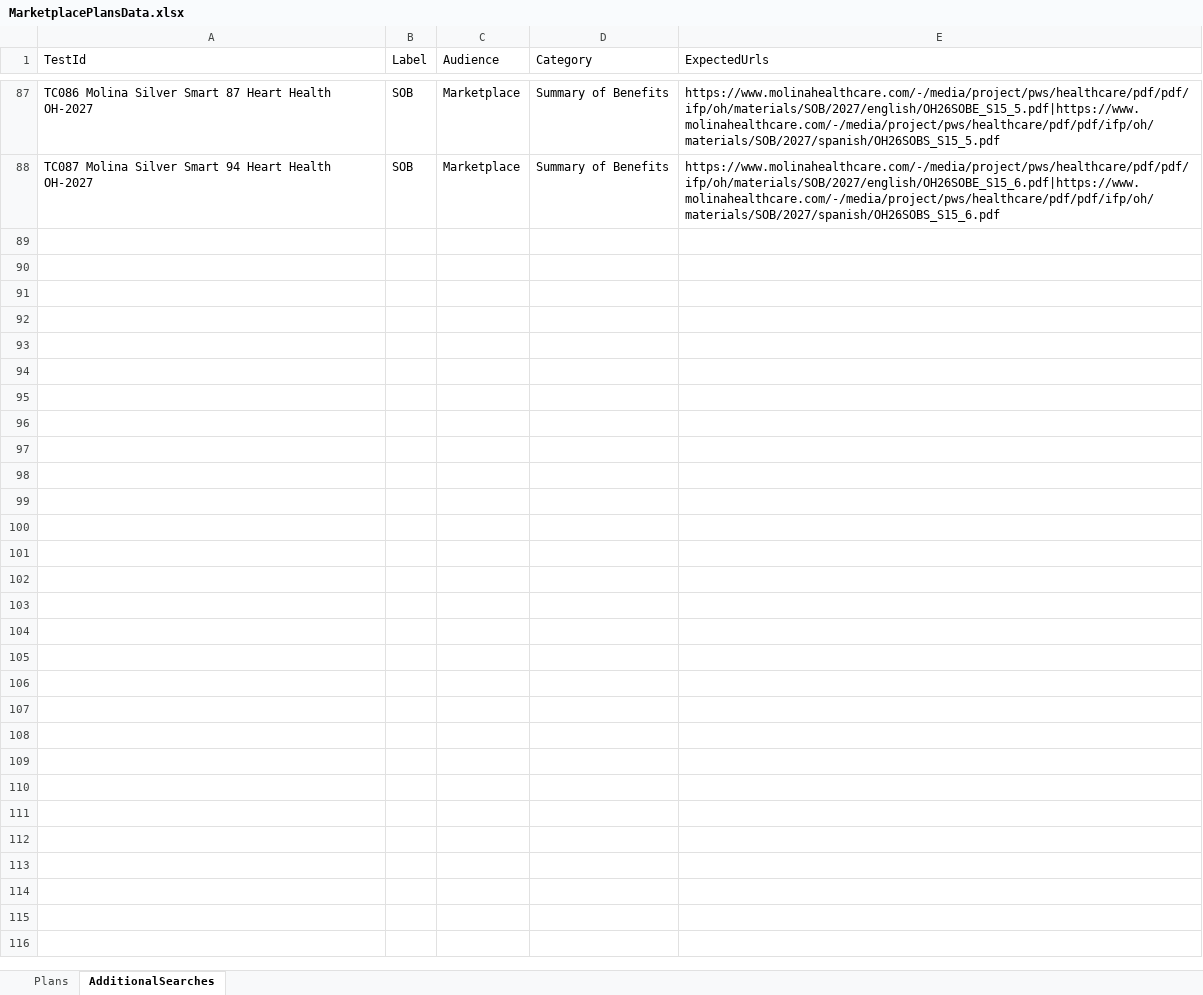
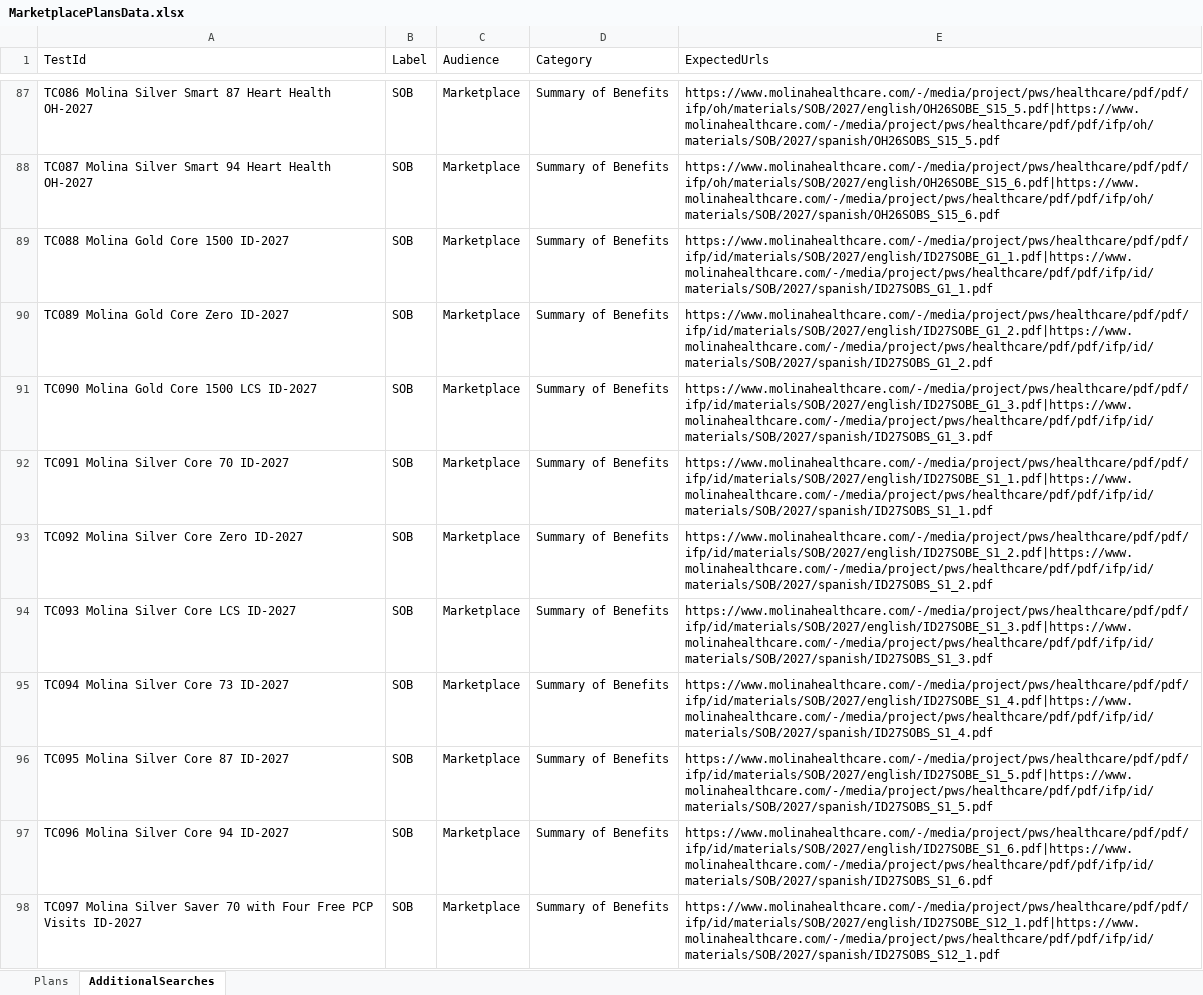
Before and after one commit to Tarun-automatio/Marketplace_Tarun, an Excel workbook: data/marketplace/MarketplacePlansData.xlsx, sheet AdditionalSearches, drawn as a sheet; only a part is shown, gaps mark what is left out; values as stored, in another font and other column widths than the file's, no borders; the diff covers the shown part only; the diff names each change by its address in the sheet, - before the commit and + after, or states it on an @@ line.

Commit message:
Updated market place search plan reports

```diff
--- a/data/marketplace/MarketplacePlansData.xlsx (sheet AdditionalSearches)
+++ b/data/marketplace/MarketplacePlansData.xlsx (sheet AdditionalSearches)
+row 89: TC088 Molina Gold Core 1500 ID-2027 | SOB | Marketplace | Summary of Benefits | https://www.molinahealthcare.com/-/media/project/pws/healthcare/pdf/pdf/ifp/id/materials/SOB/2027/english/ID27SOBE_G1_1.pdf|https://www.molinahealthcare.com/-/media/project/pws/healthcare/pdf/pdf/ifp/id/materials/SOB/2027/spanish/ID27SOBS_G1_1.pdf
+row 90: TC089 Molina Gold Core Zero ID-2027 | SOB | Marketplace | Summary of Benefits | https://www.molinahealthcare.com/-/media/project/pws/healthcare/pdf/pdf/ifp/id/materials/SOB/2027/english/ID27SOBE_G1_2.pdf|https://www.molinahealthcare.com/-/media/project/pws/healthcare/pdf/pdf/ifp/id/materials/SOB/2027/spanish/ID27SOBS_G1_2.pdf
+row 91: TC090 Molina Gold Core 1500 LCS ID-2027 | SOB | Marketplace | Summary of Benefits | https://www.molinahealthcare.com/-/media/project/pws/healthcare/pdf/pdf/ifp/id/materials/SOB/2027/english/ID27SOBE_G1_3.pdf|https://www.molinahealthcare.com/-/media/project/pws/healthcare/pdf/pdf/ifp/id/materials/SOB/2027/spanish/ID27SOBS_G1_3.pdf
+row 92: TC091 Molina Silver Core 70 ID-2027 | SOB | Marketplace | Summary of Benefits | https://www.molinahealthcare.com/-/media/project/pws/healthcare/pdf/pdf/ifp/id/materials/SOB/2027/english/ID27SOBE_S1_1.pdf|https://www.molinahealthcare.com/-/media/project/pws/healthcare/pdf/pdf/ifp/id/materials/SOB/2027/spanish/ID27SOBS_S1_1.pdf
+row 93: TC092 Molina Silver Core Zero ID-2027 | SOB | Marketplace | Summary of Benefits | https://www.molinahealthcare.com/-/media/project/pws/healthcare/pdf/pdf/ifp/id/materials/SOB/2027/english/ID27SOBE_S1_2.pdf|https://www.molinahealthcare.com/-/media/project/pws/healthcare/pdf/pdf/ifp/id/materials/SOB/2027/spanish/ID27SOBS_S1_2.pdf
+row 94: TC093 Molina Silver Core LCS ID-2027 | SOB | Marketplace | Summary of Benefits | https://www.molinahealthcare.com/-/media/project/pws/healthcare/pdf/pdf/ifp/id/materials/SOB/2027/english/ID27SOBE_S1_3.pdf|https://www.molinahealthcare.com/-/media/project/pws/healthcare/pdf/pdf/ifp/id/materials/SOB/2027/spanish/ID27SOBS_S1_3.pdf
+row 95: TC094 Molina Silver Core 73 ID-2027 | SOB | Marketplace | Summary of Benefits | https://www.molinahealthcare.com/-/media/project/pws/healthcare/pdf/pdf/ifp/id/materials/SOB/2027/english/ID27SOBE_S1_4.pdf|https://www.molinahealthcare.com/-/media/project/pws/healthcare/pdf/pdf/ifp/id/materials/SOB/2027/spanish/ID27SOBS_S1_4.pdf
+row 96: TC095 Molina Silver Core 87 ID-2027 | SOB | Marketplace | Summary of Benefits | https://www.molinahealthcare.com/-/media/project/pws/healthcare/pdf/pdf/ifp/id/materials/SOB/2027/english/ID27SOBE_S1_5.pdf|https://www.molinahealthcare.com/-/media/project/pws/healthcare/pdf/pdf/ifp/id/materials/SOB/2027/spanish/ID27SOBS_S1_5.pdf
+row 97: TC096 Molina Silver Core 94 ID-2027 | SOB | Marketplace | Summary of Benefits | https://www.molinahealthcare.com/-/media/project/pws/healthcare/pdf/pdf/ifp/id/materials/SOB/2027/english/ID27SOBE_S1_6.pdf|https://www.molinahealthcare.com/-/media/project/pws/healthcare/pdf/pdf/ifp/id/materials/SOB/2027/spanish/ID27SOBS_S1_6.pdf
+row 98: TC097 Molina Silver Saver 70 with Four Free PCP Visits ID-2027 | SOB | Marketplace | Summary of Benefits | https://www.molinahealthcare.com/-/media/project/pws/healthcare/pdf/pdf/ifp/id/materials/SOB/2027/english/ID27SOBE_S12_1.pdf|https://www.molinahealthcare.com/-/media/project/pws/healthcare/pdf/pdf/ifp/id/materials/SOB/2027/spanish/ID27SOBS_S12_1.pdf
```
Also changed, not shown: 204 added rows elsewhere in this sheet, sheet Plans, hidden cells, data/marketplace/MarketplaceData.xlsx, 3 other files.
